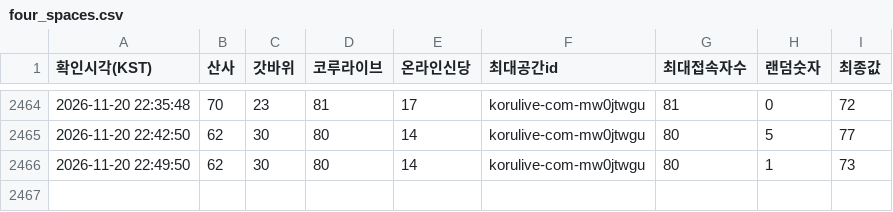
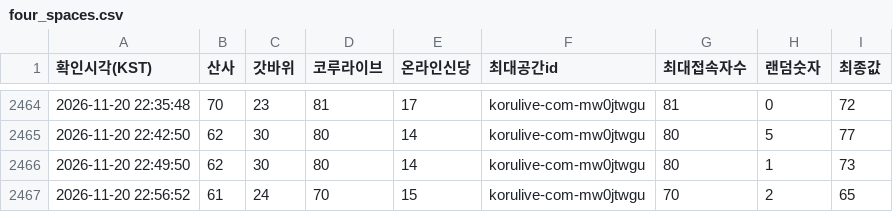
Before and after one commit to batlabresearch/metamoaAPI, a CSV file: data/four_spaces.csv, drawn as a sheet; only a part is shown, gaps mark what is left out.

```diff
--- a/data/four_spaces.csv
+++ b/data/four_spaces.csv
@@ -2466 +2466,2 @@
 2026-11-20 22:49:50,62,30,80,14,korulive-com-mw0jtwgu,80,1,73
+2026-11-20 22:56:52,61,24,70,15,korulive-com-mw0jtwgu,70,2,65
```
Also changed, not shown: 4 other files.
